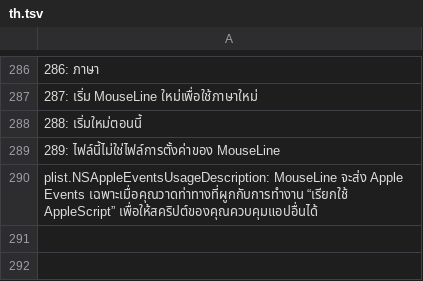
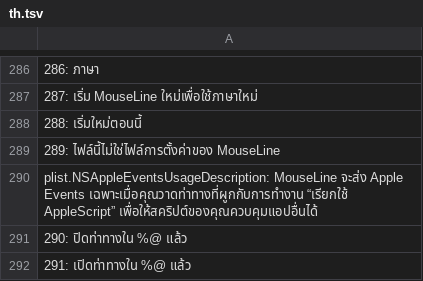
Before and after one commit to opendino/mouseline, a TSV file: scripts/strings/th.tsv, drawn as a sheet; only a part is shown, gaps mark what is left out; the diff names each change by its address in the sheet, - before the commit and + after, or states it on an @@ line.

```diff
--- a/scripts/strings/th.tsv
+++ b/scripts/strings/th.tsv
+row 291: 290: ปิดท่าทางใน %@ แล้ว
+row 292: 291: เปิดท่าทางใน %@ แล้ว
```
Also changed, not shown: scripts/strings/ar.tsv, scripts/strings/hi.tsv, 41 other files.
